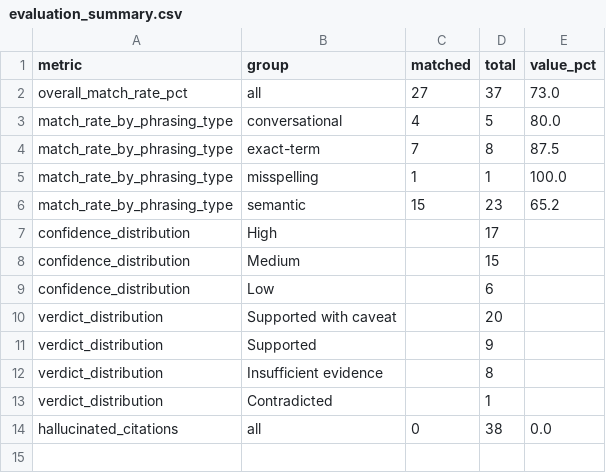
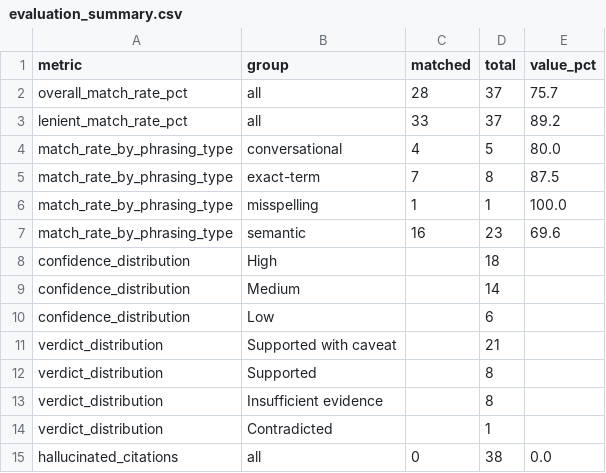
Before and after one commit to atraore7/mental-health-rag-evaluator, a CSV file: data/evaluation/evaluation_summary.csv, drawn as a sheet.

```diff
--- a/data/evaluation/evaluation_summary.csv
+++ b/data/evaluation/evaluation_summary.csv
@@ -1,3 +1,4 @@
 metric,group,matched,total,value_pct
-overall_match_rate_pct,all,27,37,73.0
+overall_match_rate_pct,all,28,37,75.7
+lenient_match_rate_pct,all,33,37,89.2
 match_rate_by_phrasing_type,conversational,4,5,80.0
@@ -5,8 +6,8 @@ match_rate_by_phrasing_type,exact-term,7,8,87.5
 match_rate_by_phrasing_type,misspelling,1,1,100.0
-match_rate_by_phrasing_type,semantic,15,23,65.2
-confidence_distribution,High,,17,
-confidence_distribution,Medium,,15,
+match_rate_by_phrasing_type,semantic,16,23,69.6
+confidence_distribution,High,,18,
+confidence_distribution,Medium,,14,
 confidence_distribution,Low,,6,
-verdict_distribution,Supported with caveat,,20,
-verdict_distribution,Supported,,9,
+verdict_distribution,Supported with caveat,,21,
+verdict_distribution,Supported,,8,
 verdict_distribution,Insufficient evidence,,8,
```
Also changed, not shown: data/claims.csv, data/evaluation/manual_evaluation_of_mismatches/mismatches_manual_research_round3.csv, 4 other files.
